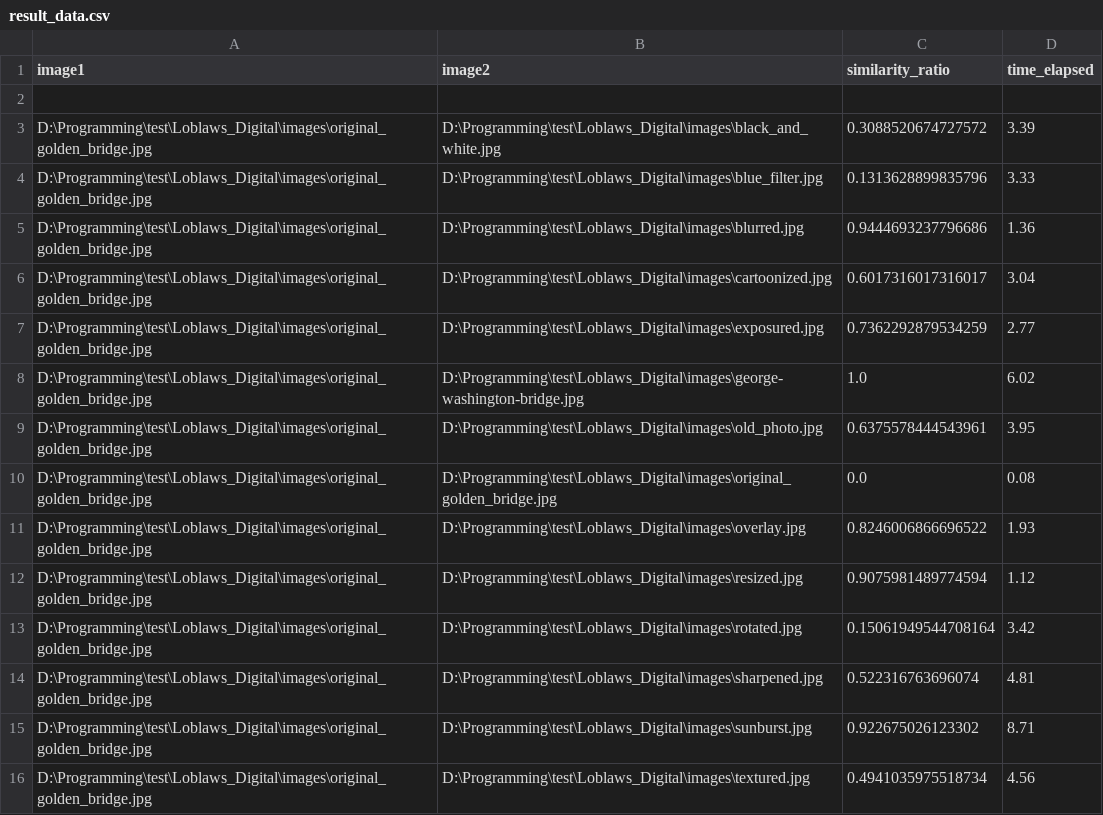
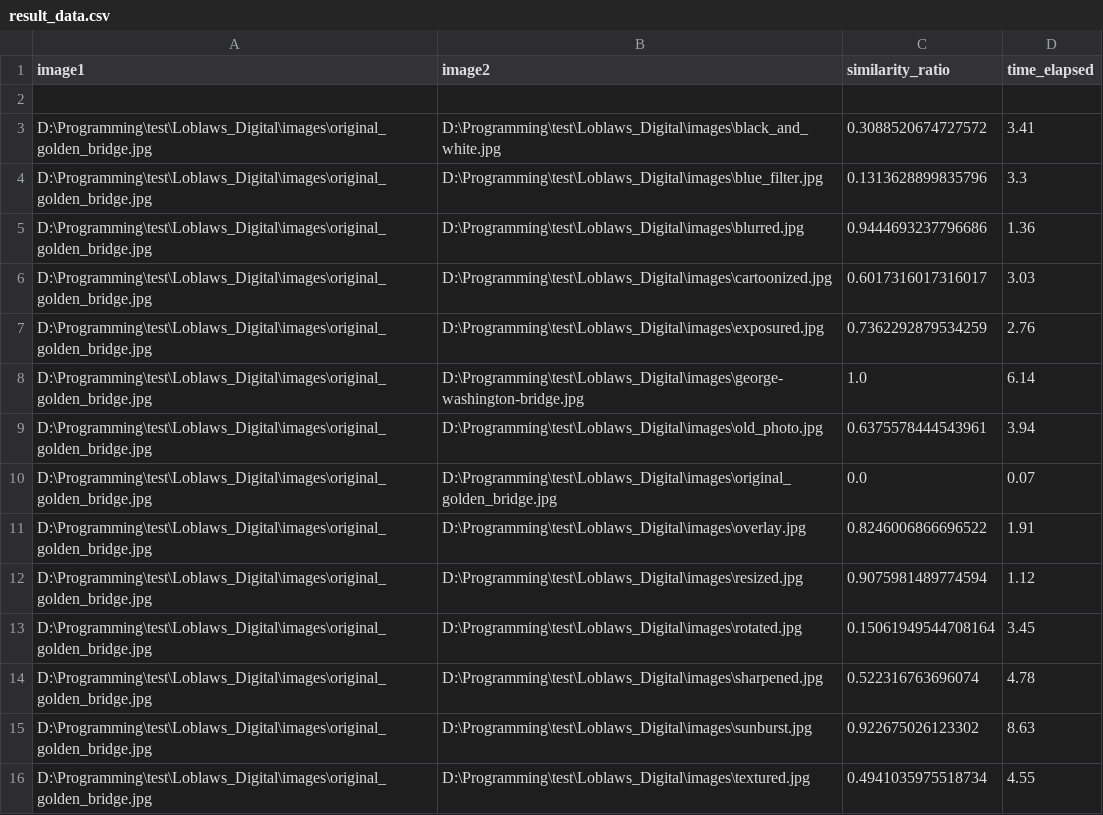
Before and after one commit to p6arora/LoblawsDigital_ImageComparison, a CSV file: result_data.csv, drawn as a sheet.

```diff
--- a/result_data.csv
+++ b/result_data.csv
@@ -2,15 +2,15 @@ image1,image2,similarity_ratio,time_elapsed
 
-D:\Programming\test\Loblaws_Digital\images\original_golden_bridge.jpg,D:\Programming\test\Loblaws_Digital\images\black_and_white.jpg,0.3088520674727572,3.39
-D:\Programming\test\Loblaws_Digital\images\original_golden_bridge.jpg,D:\Programming\test\Loblaws_Digital\images\blue_filter.jpg,0.1313628899835796,3.33
+D:\Programming\test\Loblaws_Digital\images\original_golden_bridge.jpg,D:\Programming\test\Loblaws_Digital\images\black_and_white.jpg,0.3088520674727572,3.41
+D:\Programming\test\Loblaws_Digital\images\original_golden_bridge.jpg,D:\Programming\test\Loblaws_Digital\images\blue_filter.jpg,0.1313628899835796,3.3
 D:\Programming\test\Loblaws_Digital\images\original_golden_bridge.jpg,D:\Programming\test\Loblaws_Digital\images\blurred.jpg,0.9444693237796686,1.36
-D:\Programming\test\Loblaws_Digital\images\original_golden_bridge.jpg,D:\Programming\test\Loblaws_Digital\images\cartoonized.jpg,0.6017316017316017,3.04
-D:\Programming\test\Loblaws_Digital\images\original_golden_bridge.jpg,D:\Programming\test\Loblaws_Digital\images\exposured.jpg,0.7362292879534259,2.77
-D:\Programming\test\Loblaws_Digital\images\original_golden_bridge.jpg,D:\Programming\test\Loblaws_Digital\images\george-washington-bridge.jpg,1.0,6.02
-D:\Programming\test\Loblaws_Digital\images\original_golden_bridge.jpg,D:\Programming\test\Loblaws_Digital\images\old_photo.jpg,0.6375578444543961,3.95
-D:\Programming\test\Loblaws_Digital\images\original_golden_bridge.jpg,D:\Programming\test\Loblaws_Digital\images\original_golden_bridge.jpg,0.0,0.08
-D:\Programming\test\Loblaws_Digital\images\original_golden_bridge.jpg,D:\Programming\test\Loblaws_Digital\images\overlay.jpg,0.8246006866696522,1.93
+D:\Programming\test\Loblaws_Digital\images\original_golden_bridge.jpg,D:\Programming\test\Loblaws_Digital\images\cartoonized.jpg,0.6017316017316017,3.03
+D:\Programming\test\Loblaws_Digital\images\original_golden_bridge.jpg,D:\Programming\test\Loblaws_Digital\images\exposured.jpg,0.7362292879534259,2.76
+D:\Programming\test\Loblaws_Digital\images\original_golden_bridge.jpg,D:\Programming\test\Loblaws_Digital\images\george-washington-bridge.jpg,1.0,6.14
+D:\Programming\test\Loblaws_Digital\images\original_golden_bridge.jpg,D:\Programming\test\Loblaws_Digital\images\old_photo.jpg,0.6375578444543961,3.94
+D:\Programming\test\Loblaws_Digital\images\original_golden_bridge.jpg,D:\Programming\test\Loblaws_Digital\images\original_golden_bridge.jpg,0.0,0.07
+D:\Programming\test\Loblaws_Digital\images\original_golden_bridge.jpg,D:\Programming\test\Loblaws_Digital\images\overlay.jpg,0.8246006866696522,1.91
 D:\Programming\test\Loblaws_Digital\images\original_golden_bridge.jpg,D:\Programming\test\Loblaws_Digital\images\resized.jpg,0.9075981489774594,1.12
-D:\Programming\test\Loblaws_Digital\images\original_golden_bridge.jpg,D:\Programming\test\Loblaws_Digital\images\rotated.jpg,0.15061949544708164,3.42
-D:\Programming\test\Loblaws_Digital\images\original_golden_bridge.jpg,D:\Programming\test\Loblaws_Digital\images\sharpened.jpg,0.522316763696074,4.81
-D:\Programming\test\Loblaws_Digital\images\original_golden_bridge.jpg,D:\Programming\test\Loblaws_Digital\images\sunburst.jpg,0.922675026123302,8.71
-D:\Programming\test\Loblaws_Digital\images\original_golden_bridge.jpg,D:\Programming\test\Loblaws_Digital\images\textured.jpg,0.4941035975518734,4.56
+D:\Programming\test\Loblaws_Digital\images\original_golden_bridge.jpg,D:\Programming\test\Loblaws_Digital\images\rotated.jpg,0.15061949544708164,3.45
+D:\Programming\test\Loblaws_Digital\images\original_golden_bridge.jpg,D:\Programming\test\Loblaws_Digital\images\sharpened.jpg,0.522316763696074,4.78
+D:\Programming\test\Loblaws_Digital\images\original_golden_bridge.jpg,D:\Programming\test\Loblaws_Digital\images\sunburst.jpg,0.922675026123302,8.63
+D:\Programming\test\Loblaws_Digital\images\original_golden_bridge.jpg,D:\Programming\test\Loblaws_Digital\images\textured.jpg,0.4941035975518734,4.55
```
Also changed, not shown: 2 other files.
